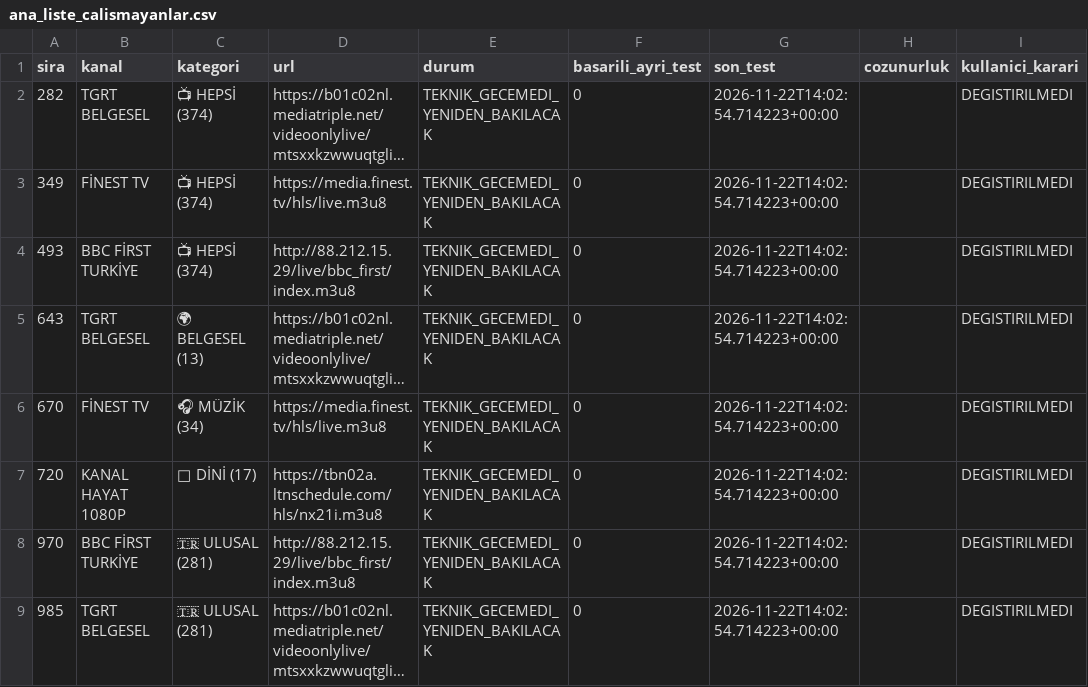
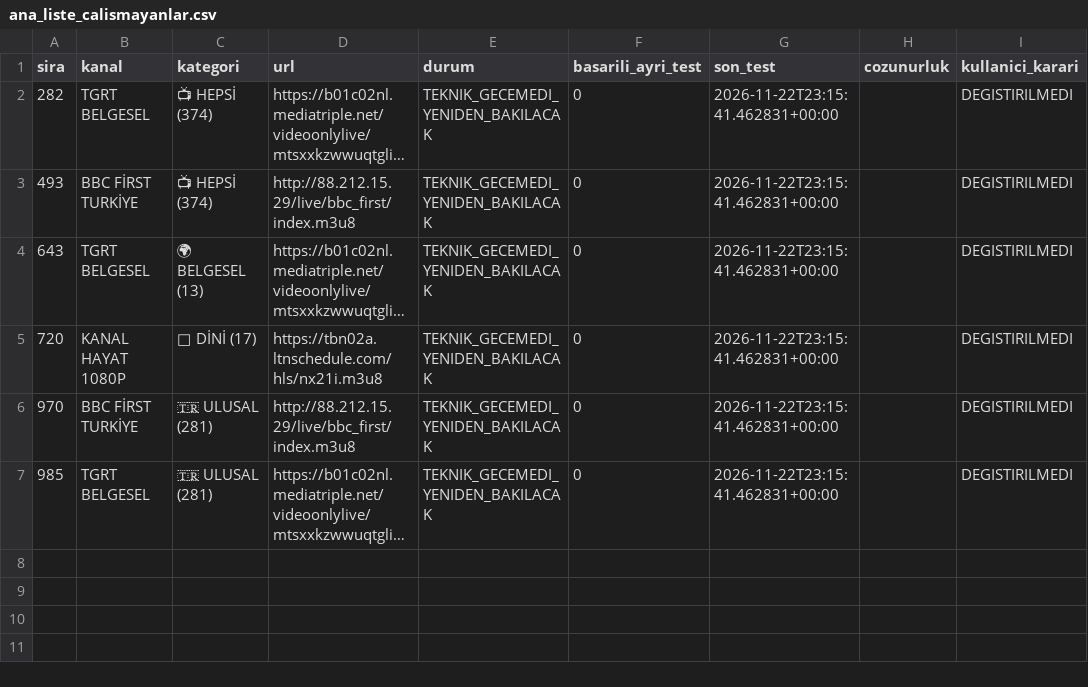
Before and after one commit to Madsc55/madsc-tv, a CSV file: madsc_kesif/ana_liste_calismayanlar.csv, drawn as a sheet; long unchanged cells end in …; removed rows and columns are numbered as before the commit, all else as after; the diff names each change by its address in the sheet, - before the commit and + after, or states it on an @@ line.

```diff
--- a/madsc_kesif/ana_liste_calismayanlar.csv
+++ b/madsc_kesif/ana_liste_calismayanlar.csv
-G2 (son_test): 2026-11-22T14:02:54.714223+00:00
+G2 (son_test): 2026-11-22T23:15:41.462831+00:00
-row 3: 349 | FİNEST TV | 📺 HEPSİ (374) | https://media.finest.tv/hls/live.m3u8 | TEKNIK_GECEMEDI_YENIDEN_BAKILACAK | 0 | 2026-11-22T14:02:54.714223+00:00 |  | DEGISTIRILMEDI
-G3:G4 (son_test): 2026-11-22T14:02:54.714223+00:00
+G3:G4 (son_test): 2026-11-22T23:15:41.462831+00:00
-row 6: 670 | FİNEST TV | 🎧 MÜZİK (34) | https://media.finest.tv/hls/live.m3u8 | TEKNIK_GECEMEDI_YENIDEN_BAKILACAK | 0 | 2026-11-22T14:02:54.714223+00:00 |  | DEGISTIRILMEDI
-G5:G7 (son_test): 2026-11-22T14:02:54.714223+00:00
+G5:G7 (son_test): 2026-11-22T23:15:41.462831+00:00
```
Also changed, not shown: madsc_kesif/ana_liste_saglik_raporu.csv, madsc_kesif/filtre_reddedilenler.csv, 9 other files.
